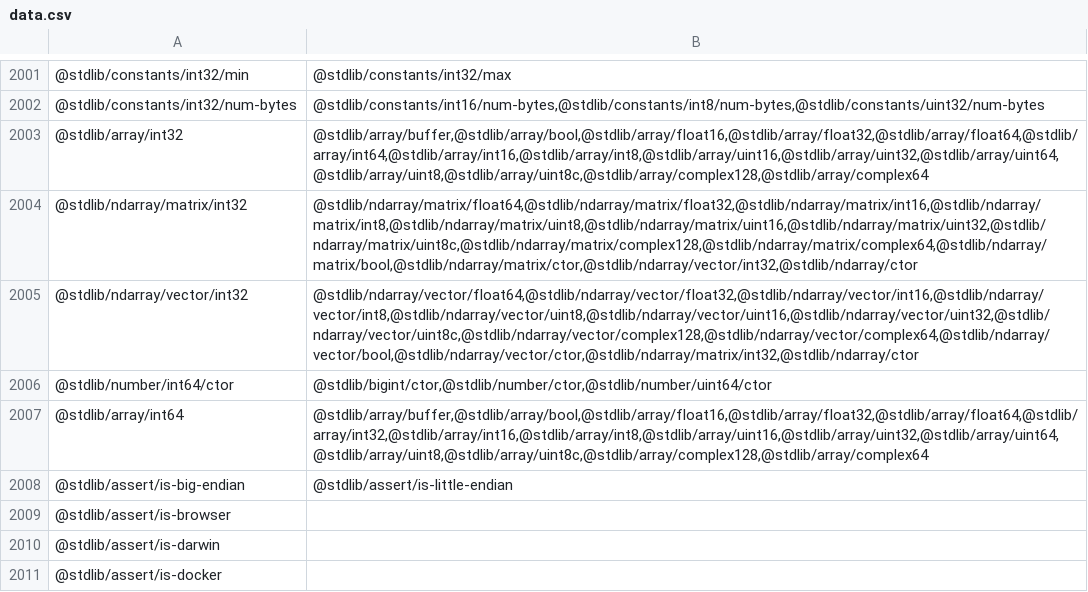
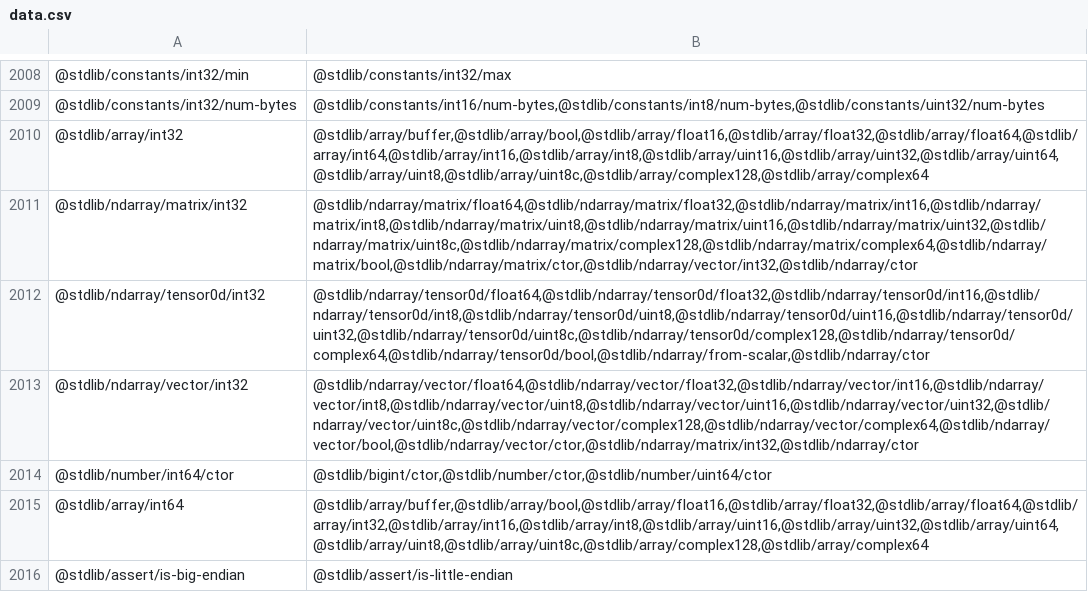
Before and after one commit to stdlib-js/namespace-pkg2related, a CSV file: data/data.csv, drawn as a sheet; only a part is shown, gaps mark what is left out; the shorter side is filled out with more unchanged rows; the diff covers the shown part only; the diff names each change by its address in the sheet, - before the commit and + after, or states it on an @@ line.

```diff
--- a/data/data.csv
+++ b/data/data.csv
+row 2012: @stdlib/ndarray/tensor0d/int32 | @stdlib/ndarray/tensor0d/float64,@stdlib/ndarray/tensor0d/float32,@stdlib/ndarray/tensor0d/int16,@stdlib/ndarray/tensor0d/int8,@stdlib/ndarray/tensor0d/uint8,@stdlib/ndarray/tensor0d/uint16,@stdlib/ndarray/tensor0d/uint32,@stdlib/ndarray/tensor0d/uint8c,@stdlib/ndarray/tensor0d/complex128,@stdlib/ndarray/tensor0d/complex64,@stdlib/ndarray/tensor0d/bool,@stdlib/ndarray/from-scalar,@stdlib/ndarray/ctor
```
Also changed, not shown: 11 added rows and 7 edited cells elsewhere in this file, 4 other files.
